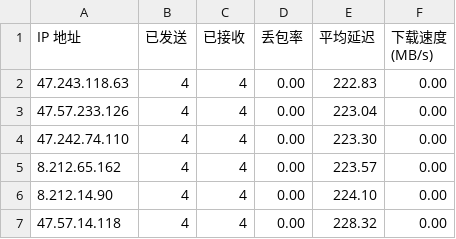
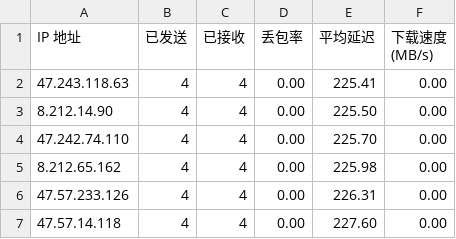
Before and after one commit to rdone442/dns, a CSV file: ip/hk.csv, drawn as a sheet.

```diff
--- a/ip/hk.csv
+++ b/ip/hk.csv
@@ -1,7 +1,7 @@
 IP 地址,已发送,已接收,丢包率,平均延迟,下载速度 (MB/s)
-47.243.118.63,4,4,0.00,222.83,0.00
-47.57.233.126,4,4,0.00,223.04,0.00
-47.242.74.110,4,4,0.00,223.30,0.00
-8.212.65.162,4,4,0.00,223.57,0.00
-8.212.14.90,4,4,0.00,224.10,0.00
-47.57.14.118,4,4,0.00,228.32,0.00
+47.243.118.63,4,4,0.00,225.41,0.00
+8.212.14.90,4,4,0.00,225.50,0.00
+47.242.74.110,4,4,0.00,225.70,0.00
+8.212.65.162,4,4,0.00,225.98,0.00
+47.57.233.126,4,4,0.00,226.31,0.00
+47.57.14.118,4,4,0.00,227.60,0.00
```
Also changed, not shown: ip/jp.csv, ip/kr.csv, 10 other files.
